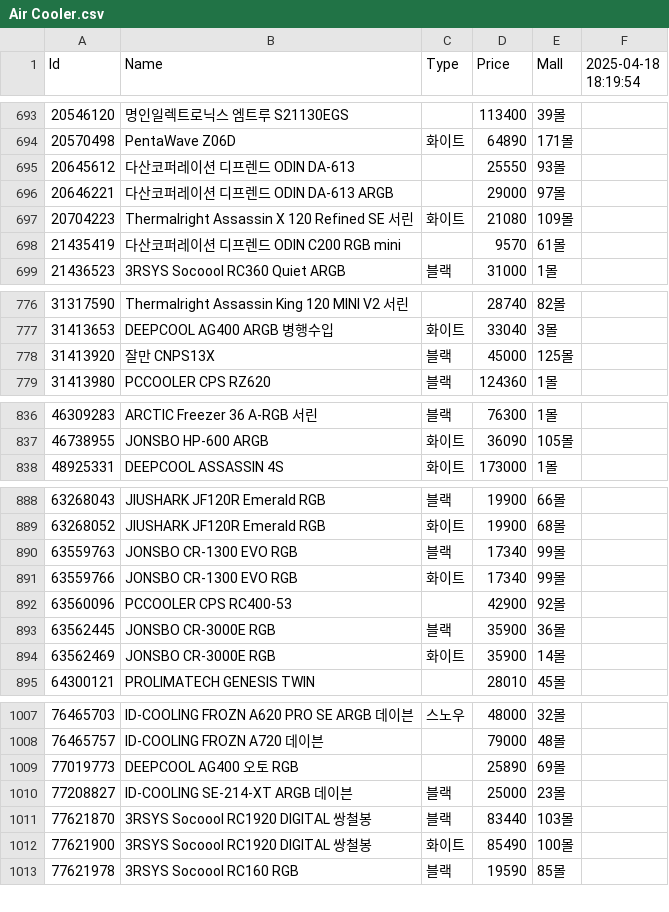
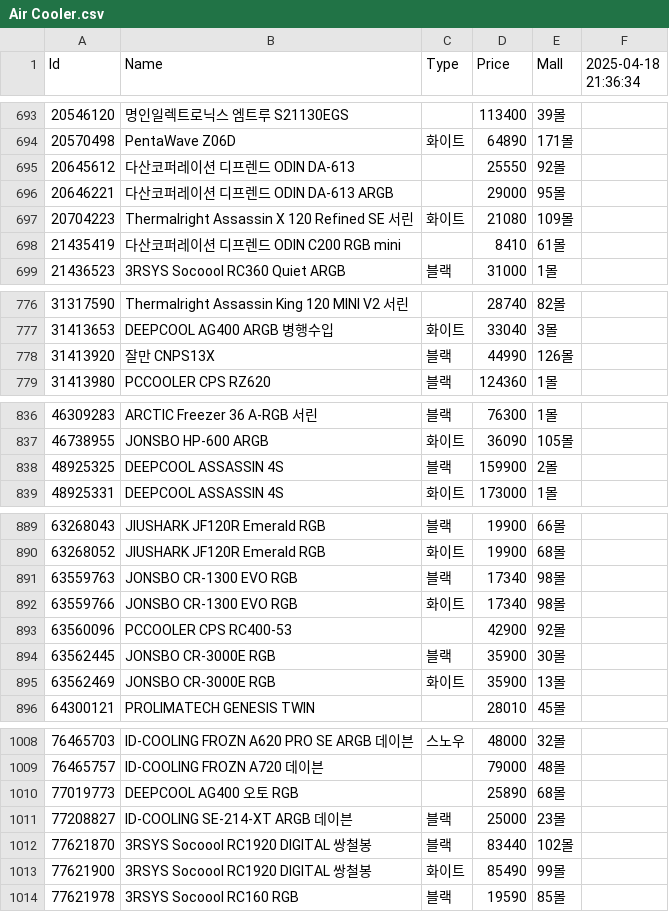
Before and after one commit to SSSSSSSSSSSSSSSSSSSSSSSSSSSSSSSSSSSSSun/Danawa-Crawler, a CSV file: crawl_data/Air Cooler.csv, drawn as a sheet; only a part is shown, gaps mark what is left out; the diff covers the shown part only.

```diff
--- a/crawl_data/Air Cooler.csv
+++ b/crawl_data/Air Cooler.csv
@@ -1 +1 @@
-Id,Name,Type,Price,Mall,2025-04-18 18:19:54
+Id,Name,Type,Price,Mall,2025-04-18 21:36:34
@@ -694,6 +694,6 @@ Id,Name,Type,Price,Mall,2025-04-18 18:19:54
 20570498,PentaWave Z06D,화이트,64890,171몰,
-20645612,다산코퍼레이션 디프렌드 ODIN DA-613,,25550,93몰,
-20646221,다산코퍼레이션 디프렌드 ODIN DA-613 ARGB,,29000,97몰,
+20645612,다산코퍼레이션 디프렌드 ODIN DA-613,,25550,92몰,
+20646221,다산코퍼레이션 디프렌드 ODIN DA-613 ARGB,,29000,95몰,
 20704223,Thermalright Assassin X 120 Refined SE 서린,화이트,21080,109몰,
-21435419,다산코퍼레이션 디프렌드 ODIN C200 RGB mini,,9570,61몰,
+21435419,다산코퍼레이션 디프렌드 ODIN C200 RGB mini,,8410,61몰,
 21436523,3RSYS Socoool RC360 Quiet ARGB,블랙,31000,1몰,
@@ -777,3 +777,3 @@ Id,Name,Type,Price,Mall,2025-04-18 18:19:54
 31413653,DEEPCOOL AG400 ARGB 병행수입,화이트,33040,3몰,
-31413920,잘만 CNPS13X,블랙,45000,125몰,
+31413920,잘만 CNPS13X,블랙,44990,126몰,
 31413980,PCCOOLER CPS RZ620,블랙,124360,1몰,
@@ -837,2 +837,3 @@ Id,Name,Type,Price,Mall,2025-04-18 18:19:54
 46738955,JONSBO HP-600 ARGB,화이트,36090,105몰,
+48925325,DEEPCOOL ASSASSIN 4S,블랙,159900,2몰,
 48925331,DEEPCOOL ASSASSIN 4S,화이트,173000,1몰,
@@ -889,7 +890,7 @@ Id,Name,Type,Price,Mall,2025-04-18 18:19:54
 63268052,JIUSHARK JF120R Emerald RGB,화이트,19900,68몰,
-63559763,JONSBO CR-1300 EVO RGB,블랙,17340,99몰,
-63559766,JONSBO CR-1300 EVO RGB,화이트,17340,99몰,
+63559763,JONSBO CR-1300 EVO RGB,블랙,17340,98몰,
+63559766,JONSBO CR-1300 EVO RGB,화이트,17340,98몰,
 63560096,PCCOOLER CPS RC400-53,,42900,92몰,
-63562445,JONSBO CR-3000E RGB,블랙,35900,36몰,
-63562469,JONSBO CR-3000E RGB,화이트,35900,14몰,
+63562445,JONSBO CR-3000E RGB,블랙,35900,30몰,
+63562469,JONSBO CR-3000E RGB,화이트,35900,13몰,
 64300121,PROLIMATECH GENESIS TWIN,,28010,45몰,
@@ -1008,6 +1009,6 @@ Id,Name,Type,Price,Mall,2025-04-18 18:19:54
 76465757,ID-COOLING FROZN A720 데이븐,,79000,48몰,
-77019773,DEEPCOOL AG400 오토 RGB,,25890,69몰,
+77019773,DEEPCOOL AG400 오토 RGB,,25890,68몰,
 77208827,ID-COOLING SE-214-XT ARGB 데이븐,블랙,25000,23몰,
-77621870,3RSYS Socoool RC1920 DIGITAL 쌍철봉,블랙,83440,103몰,
-77621900,3RSYS Socoool RC1920 DIGITAL 쌍철봉,화이트,85490,100몰,
+77621870,3RSYS Socoool RC1920 DIGITAL 쌍철봉,블랙,83440,102몰,
+77621900,3RSYS Socoool RC1920 DIGITAL 쌍철봉,화이트,85490,99몰,
 77621978,3RSYS Socoool RC160 RGB,블랙,19590,85몰,
```
Also changed, not shown: 26 edited cells elsewhere in this file, crawl_data/CPU.csv, crawl_data/Case.csv, 7 other files.
